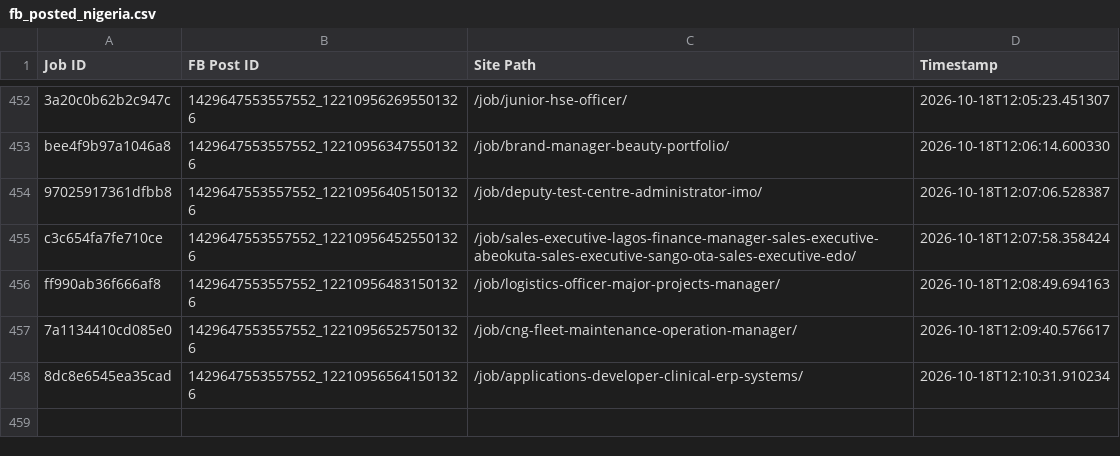
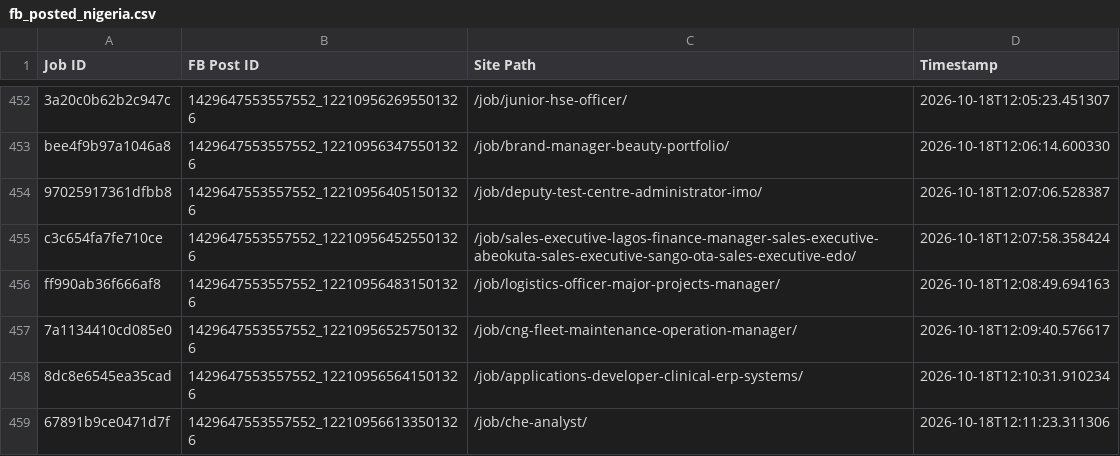
Before and after one commit to paulinepule2000/ng-sm, a CSV file: fb_posted_nigeria.csv, drawn as a sheet; only a part is shown, gaps mark what is left out; the diff names each change by its address in the sheet, - before the commit and + after, or states it on an @@ line.

```diff
--- a/fb_posted_nigeria.csv
+++ b/fb_posted_nigeria.csv
+row 459: 67891b9ce0471d7f | 1429647553557552_122109566133501326 | /job/che-analyst/ | 2026-10-18T12:11:23.311306
```
